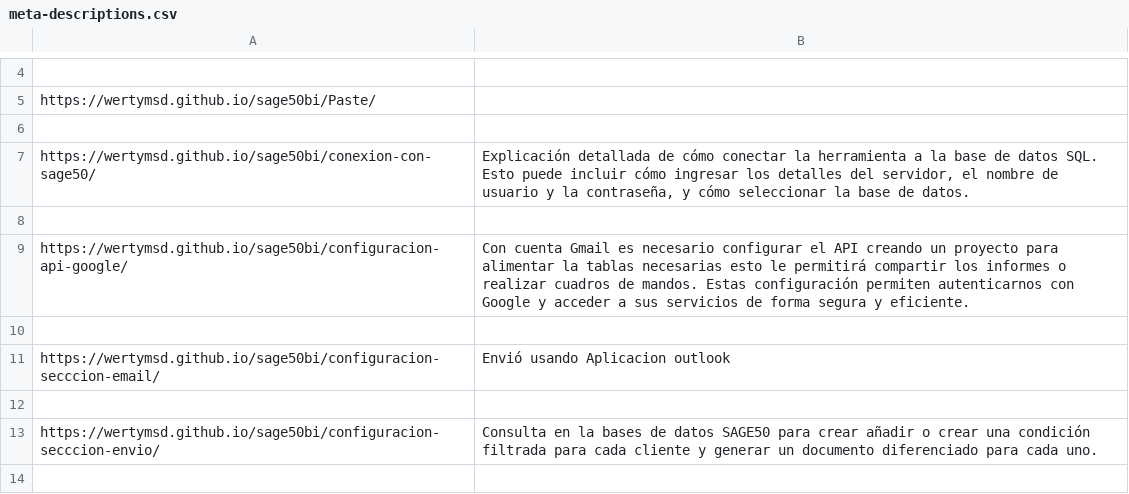
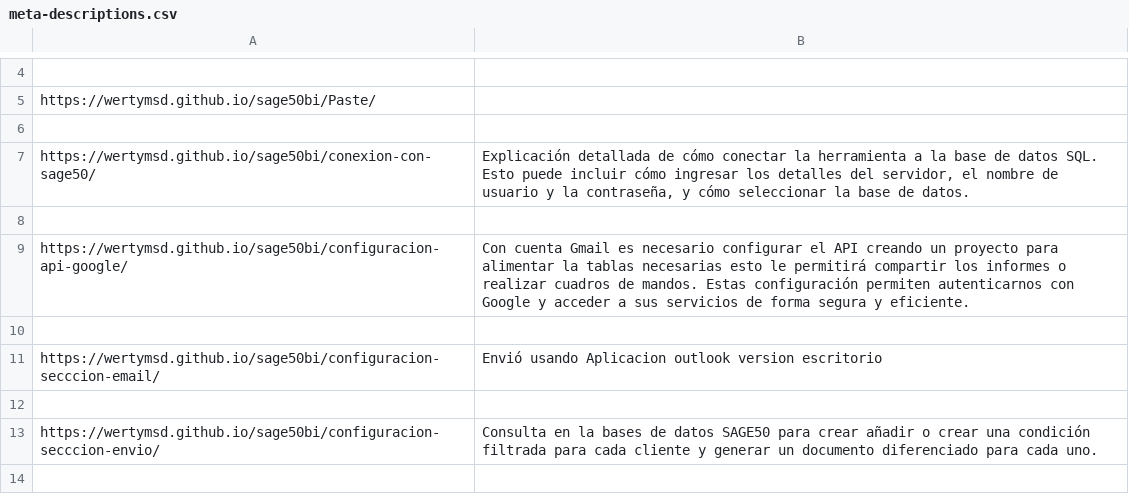
Before and after one commit to wertyMSD/Sage50bi, a CSV file: meta-descriptions.csv, drawn as a sheet; only a part is shown, gaps mark what is left out.

Commit message:
Deployed  with MkDocs version: 1.6.1

```diff
--- a/meta-descriptions.csv
+++ b/meta-descriptions.csv
@@ -10,3 +10,3 @@ https://wertymsd.github.io/sage50bi/configuracion-api-google/,Con cuenta Gmail e
 
-https://wertymsd.github.io/sage50bi/configuracion-secccion-email/,Envió usando Aplicacion outlook
+https://wertymsd.github.io/sage50bi/configuracion-secccion-email/,Envió usando Aplicacion outlook version escritorio
 
```
Also changed, not shown: 2 other files.
